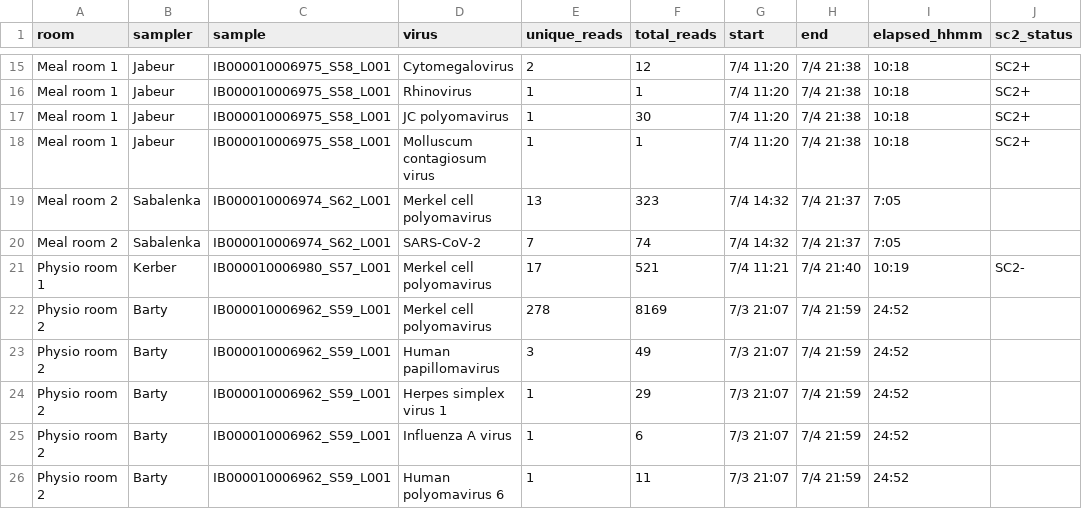
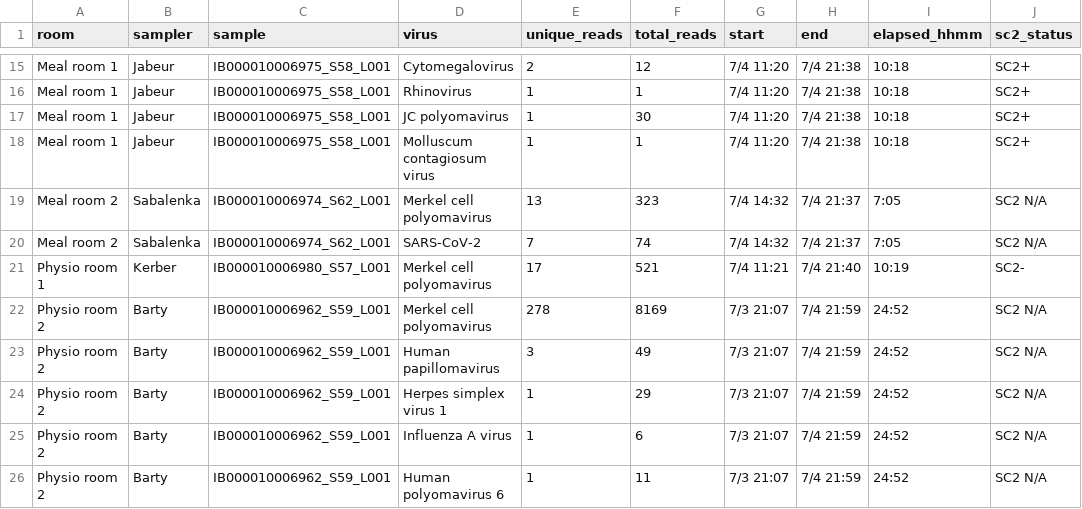
Before and after one commit to dholab/team-canada-world-cup-2026, a CSV file: analysis/data/sequencing_detections.csv, drawn as a sheet; only a part is shown, gaps mark what is left out.

```diff
--- a/analysis/data/sequencing_detections.csv
+++ b/analysis/data/sequencing_detections.csv
@@ -18,9 +18,9 @@ Meal room 1,Jabeur,IB000010006975_S58_L001,JC polyomavirus,1,30,7/4 11:20,7/4 21
 Meal room 1,Jabeur,IB000010006975_S58_L001,Molluscum contagiosum virus,1,1,7/4 11:20,7/4 21:38,10:18,SC2+
-Meal room 2,Sabalenka,IB000010006974_S62_L001,Merkel cell polyomavirus,13,323,7/4 14:32,7/4 21:37,7:05,
-Meal room 2,Sabalenka,IB000010006974_S62_L001,SARS-CoV-2,7,74,7/4 14:32,7/4 21:37,7:05,
+Meal room 2,Sabalenka,IB000010006974_S62_L001,Merkel cell polyomavirus,13,323,7/4 14:32,7/4 21:37,7:05,SC2 N/A
+Meal room 2,Sabalenka,IB000010006974_S62_L001,SARS-CoV-2,7,74,7/4 14:32,7/4 21:37,7:05,SC2 N/A
 Physio room 1,Kerber,IB000010006980_S57_L001,Merkel cell polyomavirus,17,521,7/4 11:21,7/4 21:40,10:19,SC2-
-Physio room 2,Barty,IB000010006962_S59_L001,Merkel cell polyomavirus,278,8169,7/3 21:07,7/4 21:59,24:52,
-Physio room 2,Barty,IB000010006962_S59_L001,Human papillomavirus,3,49,7/3 21:07,7/4 21:59,24:52,
-Physio room 2,Barty,IB000010006962_S59_L001,Herpes simplex virus 1,1,29,7/3 21:07,7/4 21:59,24:52,
-Physio room 2,Barty,IB000010006962_S59_L001,Influenza A virus,1,6,7/3 21:07,7/4 21:59,24:52,
-Physio room 2,Barty,IB000010006962_S59_L001,Human polyomavirus 6,1,11,7/3 21:07,7/4 21:59,24:52,
+Physio room 2,Barty,IB000010006962_S59_L001,Merkel cell polyomavirus,278,8169,7/3 21:07,7/4 21:59,24:52,SC2 N/A
+Physio room 2,Barty,IB000010006962_S59_L001,Human papillomavirus,3,49,7/3 21:07,7/4 21:59,24:52,SC2 N/A
+Physio room 2,Barty,IB000010006962_S59_L001,Herpes simplex virus 1,1,29,7/3 21:07,7/4 21:59,24:52,SC2 N/A
+Physio room 2,Barty,IB000010006962_S59_L001,Influenza A virus,1,6,7/3 21:07,7/4 21:59,24:52,SC2 N/A
+Physio room 2,Barty,IB000010006962_S59_L001,Human polyomavirus 6,1,11,7/3 21:07,7/4 21:59,24:52,SC2 N/A
```
Also changed, not shown: 3 other files.
